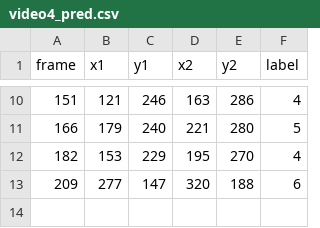
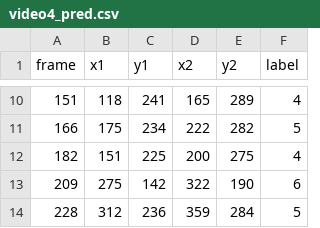
Before and after one commit to ltiseni94/dribble_counter, a CSV file: csrt_dataset/video4_pred.csv, drawn as a sheet; only a part is shown, gaps mark what is left out; the diff covers the shown part only.

```diff
--- a/csrt_dataset/video4_pred.csv
+++ b/csrt_dataset/video4_pred.csv
@@ -10,4 +10,5 @@ frame,x1,y1,x2,y2,label
-151,121,246,163,286,4
-166,179,240,221,280,5
-182,153,229,195,270,4
-209,277,147,320,188,6
+151,118,241,165,289,4
+166,175,234,222,282,5
+182,151,225,200,275,4
+209,275,142,322,190,6
+228,312,236,359,284,5
```
Also changed, not shown: 30 edited cells elsewhere in this file, csrt_dataset/results/overall.csv, csrt_dataset/video1_traj.csv, 36 other files.
